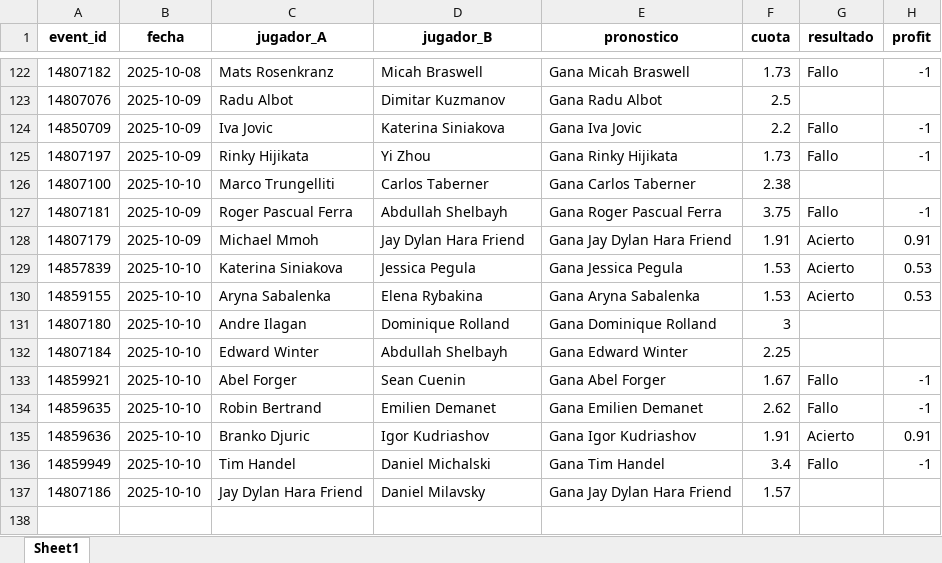
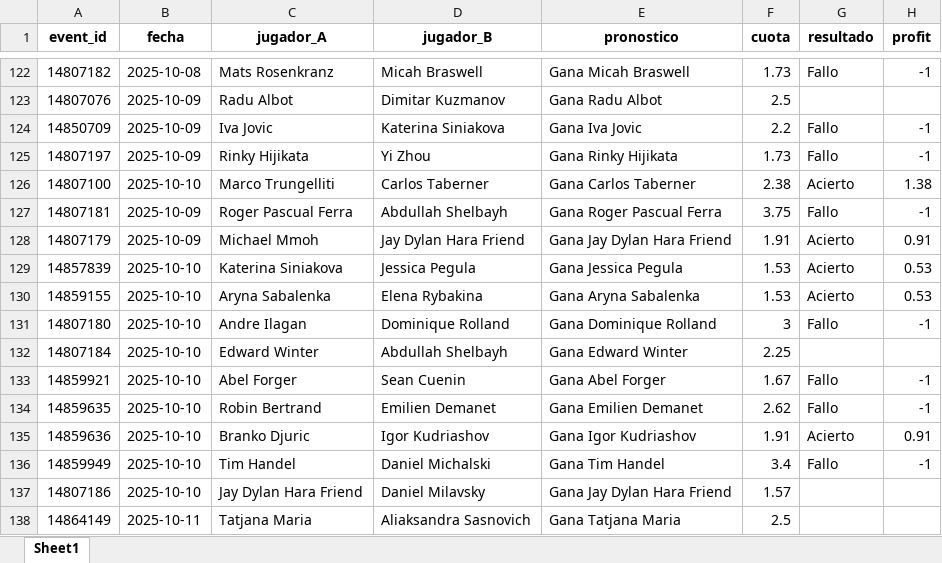
Before and after one commit to andreuroigv/tennis-tracker-app, an Excel workbook: tracker_resultados.xlsx, sheet Sheet1, drawn as a sheet; only a part is shown, gaps mark what is left out; values as stored, in another font and other column widths than the file's, no borders; the diff names each change by its address in the sheet, - before the commit and + after, or states it on an @@ line.

Commit message:
🔄 Actualización automática del tracker

```diff
--- a/tracker_resultados.xlsx (sheet Sheet1)
+++ b/tracker_resultados.xlsx (sheet Sheet1)
-G126 (resultado): (empty)
+G126 (resultado): Acierto
-H126 (profit): (empty)
+H126 (profit): 1.38
-G131 (resultado): (empty)
+G131 (resultado): Fallo
-H131 (profit): (empty)
+H131 (profit): -1
+row 138: 14864149 | 2025-10-11 | Tatjana Maria | Aliaksandra Sasnovich | Gana Tatjana Maria | 2.5
```
